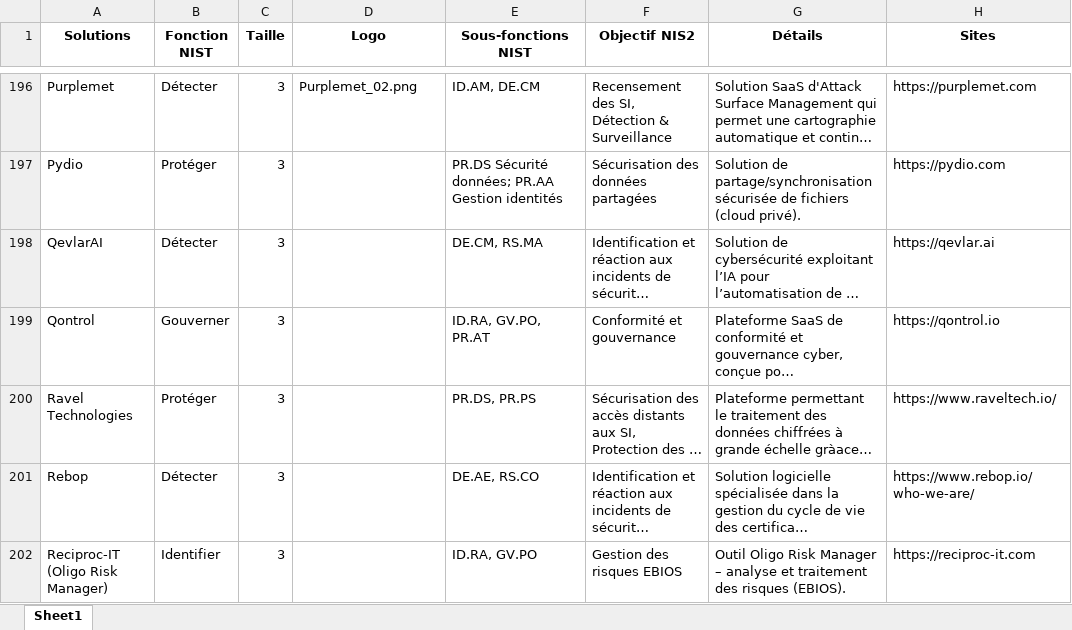
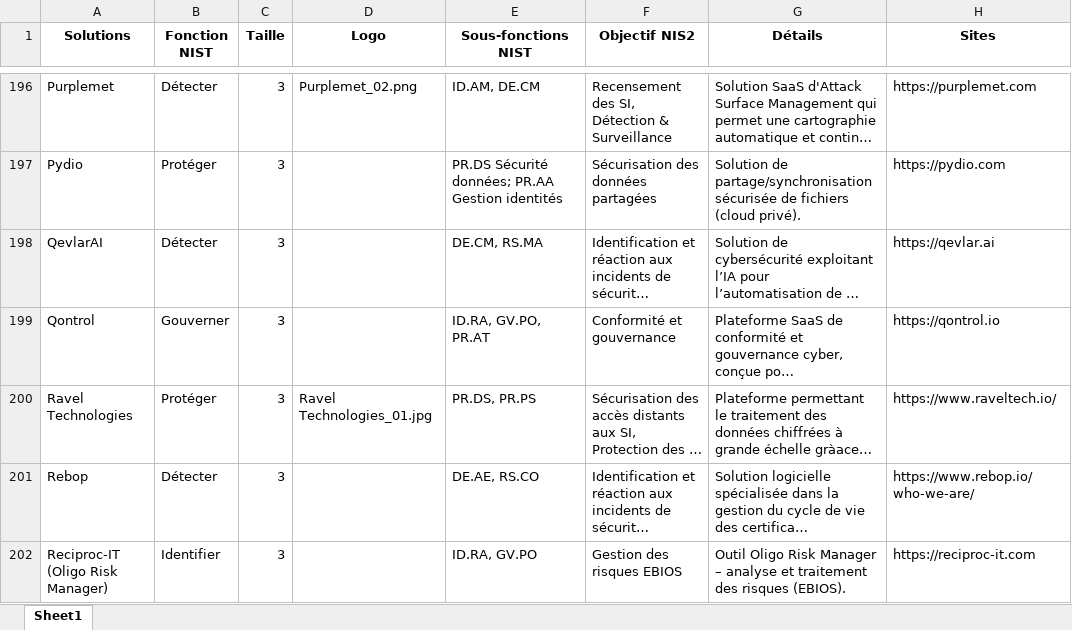
Before and after one commit to Hexatrust/cyberpanorama, an Excel workbook: assets/solutions.xlsx, sheet Sheet1, drawn as a sheet; only a part is shown, gaps mark what is left out; long unchanged cells end in …; values as stored, in another font and other column widths than the file's, no borders; the diff names each change by its address in the sheet, - before the commit and + after, or states it on an @@ line.

```diff
--- a/assets/solutions.xlsx (sheet Sheet1)
+++ b/assets/solutions.xlsx (sheet Sheet1)
-D200 (Logo): (empty)
+D200 (Logo): Ravel Technologies_01.jpg
```
Also changed, not shown: 2 other files.
